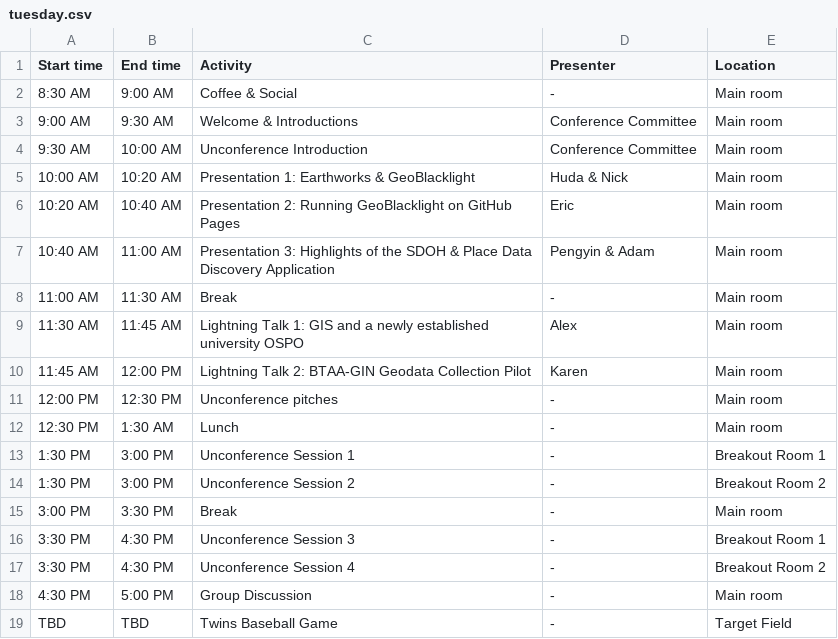
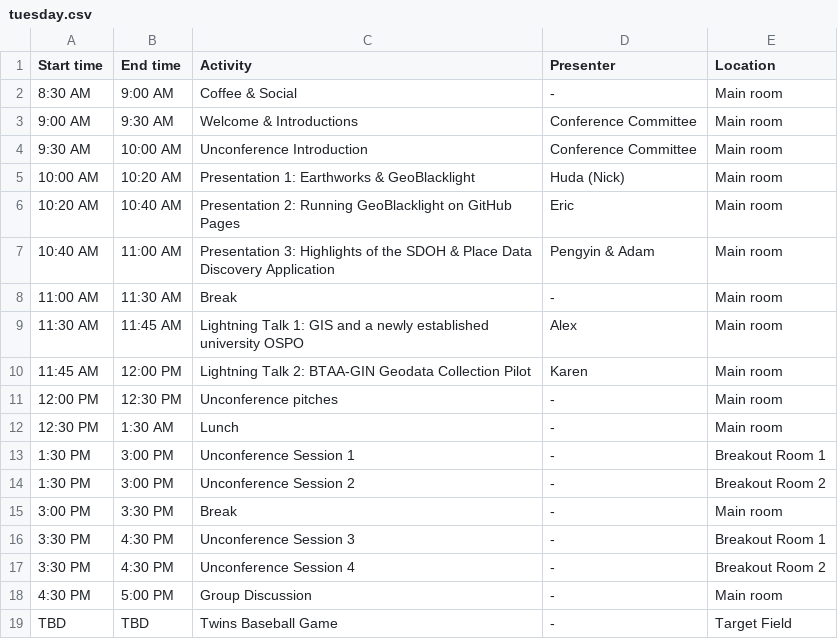
Before and after one commit to geo4lib/geo4libcamp-website, a CSV file: docs/2025/tuesday.csv, drawn as a sheet.

```diff
--- a/docs/2025/tuesday.csv
+++ b/docs/2025/tuesday.csv
@@ -4,3 +4,3 @@ Start time,End time,Activity,Presenter,Location
  9:30 AM, 10:00 AM,Unconference Introduction,Conference Committee,Main room
- 10:00 AM, 10:20 AM,Presentation 1: Earthworks & GeoBlacklight,Huda & Nick,Main room
+ 10:00 AM, 10:20 AM,Presentation 1: Earthworks & GeoBlacklight,Huda (Nick),Main room
  10:20 AM, 10:40 AM,Presentation 2: Running GeoBlacklight on GitHub Pages,Eric,Main room
```
Also changed, not shown: 1 other file.
